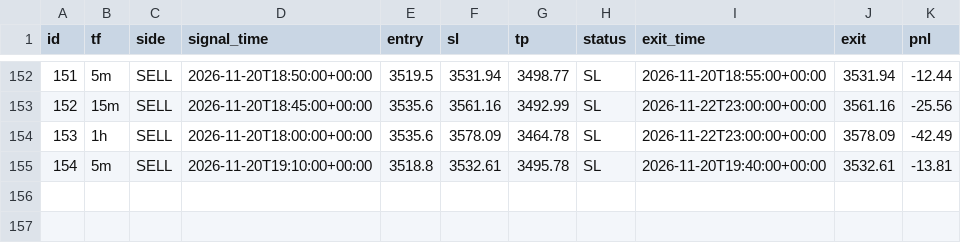
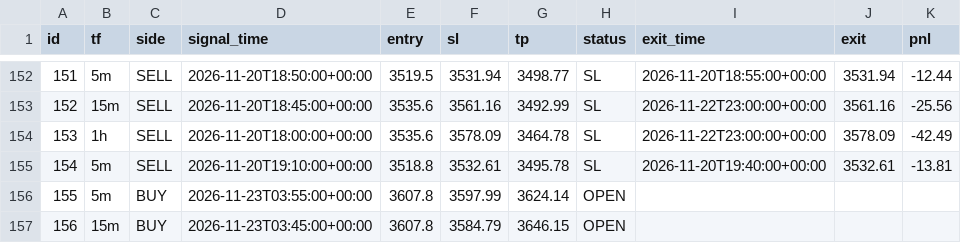
Before and after one commit to wasmehari-lang/-, a CSV file: trades.csv, drawn as a sheet; only a part is shown, gaps mark what is left out.

Commit message:
update trades

```diff
--- a/trades.csv
+++ b/trades.csv
@@ -155 +155,3 @@ id,tf,side,signal_time,entry,sl,tp,status,exit_time,exit,pnl
 154,5m,SELL,2026-11-20T19:10:00+00:00,3518.8,3532.61,3495.78,SL,2026-11-20T19:40:00+00:00,3532.61,-13.81
+155,5m,BUY,2026-11-23T03:55:00+00:00,3607.8,3597.99,3624.14,OPEN,,,
+156,15m,BUY,2026-11-23T03:45:00+00:00,3607.8,3584.79,3646.15,OPEN,,,
```
